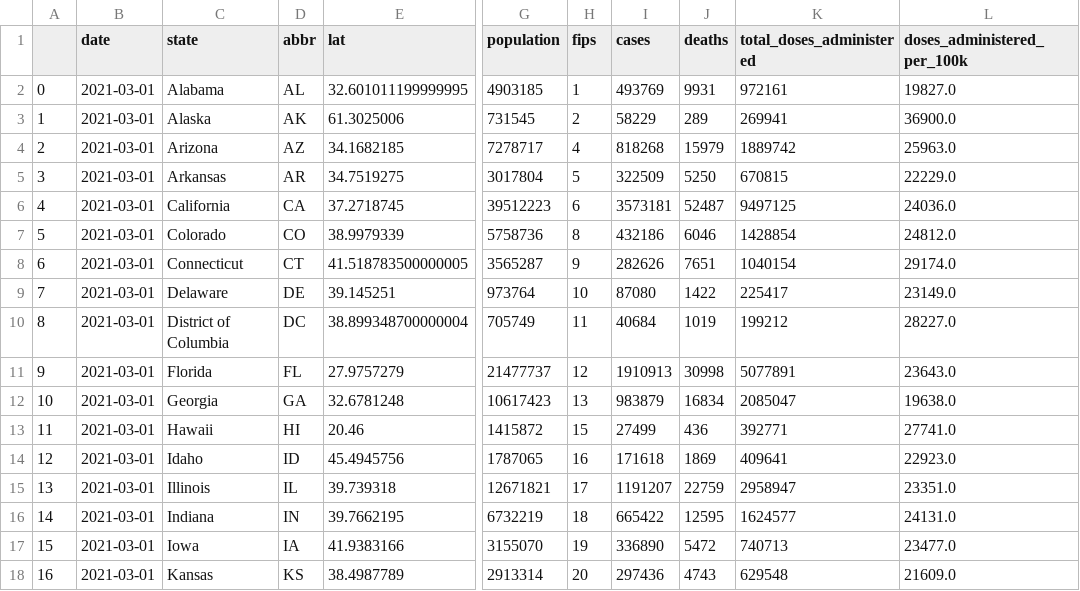
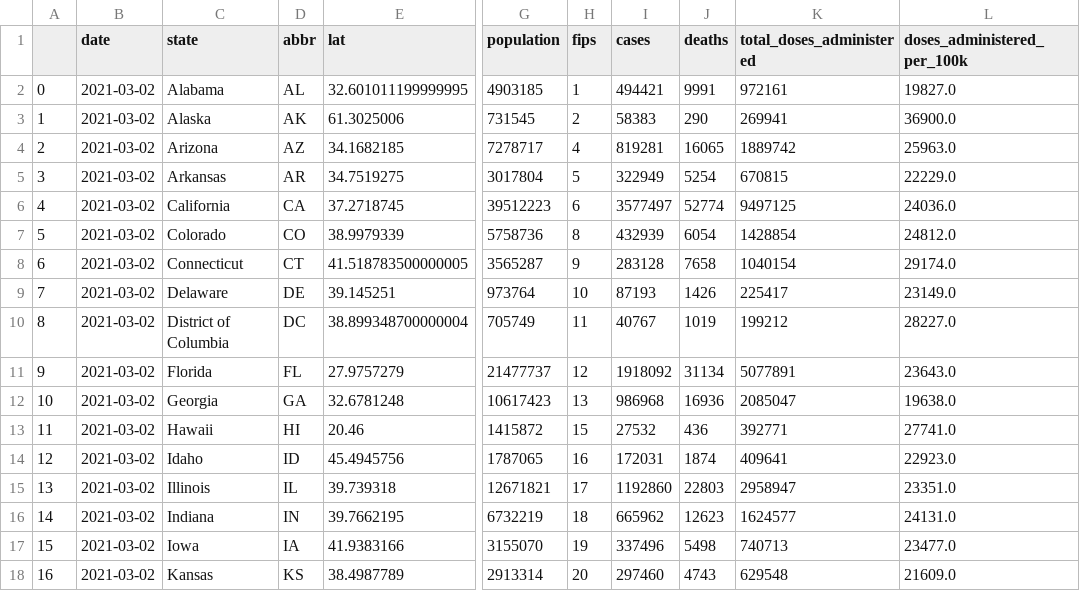
Before and after one commit to CCom20/covid-ml-application, a CSV file: data/state-master-data.csv, drawn as a sheet; only a part is shown, gaps mark what is left out; the diff covers the shown part only; the diff names each change by its address in the sheet, - before the commit and + after, or states it on an @@ line.

```diff
--- a/data/state-master-data.csv
+++ b/data/state-master-data.csv
-B2:B18 (date): 2021-03-01
+B2:B18 (date): 2021-03-02
-I2 (cases): 493769
+I2 (cases): 494421
-J2 (deaths): 9931
+J2 (deaths): 9991
-I3 (cases): 58229
+I3 (cases): 58383
-J3 (deaths): 289
+J3 (deaths): 290
-I4 (cases): 818268
+I4 (cases): 819281
-J4 (deaths): 15979
+J4 (deaths): 16065
-I5 (cases): 322509
+I5 (cases): 322949
-J5 (deaths): 5250
+J5 (deaths): 5254
-I6 (cases): 3573181
+I6 (cases): 3577497
-J6 (deaths): 52487
+J6 (deaths): 52774
-I7 (cases): 432186
+I7 (cases): 432939
-J7 (deaths): 6046
+J7 (deaths): 6054
-I8 (cases): 282626
+I8 (cases): 283128
-J8 (deaths): 7651
+J8 (deaths): 7658
-I9 (cases): 87080
+I9 (cases): 87193
-J9 (deaths): 1422
+J9 (deaths): 1426
-I10 (cases): 40684
+I10 (cases): 40767
-I11 (cases): 1910913
+I11 (cases): 1918092
-J11 (deaths): 30998
+J11 (deaths): 31134
-I12 (cases): 983879
+I12 (cases): 986968
-J12 (deaths): 16834
+J12 (deaths): 16936
-I13 (cases): 27499
+I13 (cases): 27532
-I14 (cases): 171618
+I14 (cases): 172031
-J14 (deaths): 1869
+J14 (deaths): 1874
-I15 (cases): 1191207
+I15 (cases): 1192860
-J15 (deaths): 22759
+J15 (deaths): 22803
-I16 (cases): 665422
+I16 (cases): 665962
-J16 (deaths): 12595
+J16 (deaths): 12623
-I17 (cases): 336890
+I17 (cases): 337496
-J17 (deaths): 5472
+J17 (deaths): 5498
-I18 (cases): 297436
+I18 (cases): 297460
```
Also changed, not shown: 99 edited cells elsewhere in this file, data/county-master.csv, data/state-daily-stats.csv, 7 other files.
